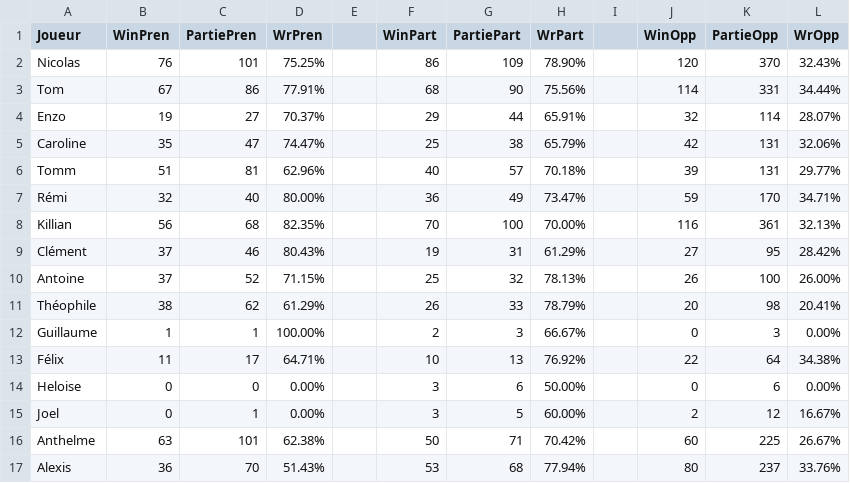
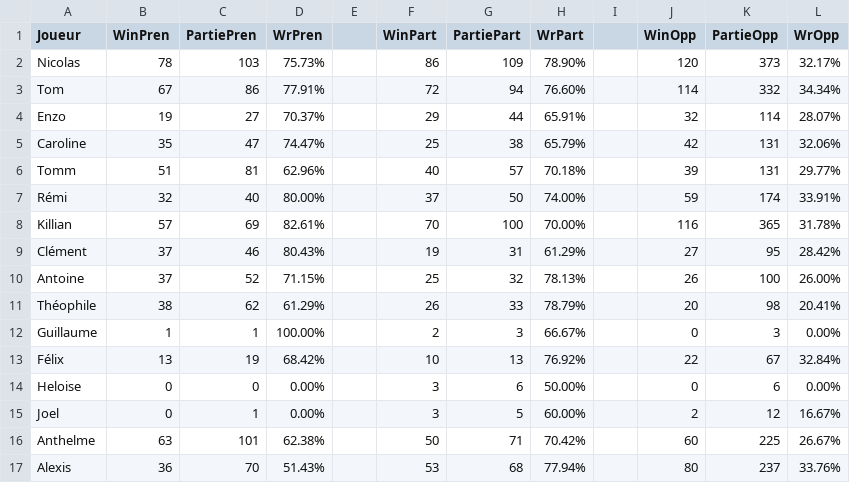
Before and after one commit to Nicolas62x/TarotCalculator, a CSV file: output/winrates.csv, drawn as a sheet.

```diff
--- a/output/winrates.csv
+++ b/output/winrates.csv
@@ -1,4 +1,4 @@
 Joueur;WinPren;PartiePren;WrPren;;WinPart;PartiePart;WrPart;;WinOpp;PartieOpp;WrOpp
-Nicolas;76;101;75.25%;;86;109;78.90%;;120;370;32.43%
-Tom;67;86;77.91%;;68;90;75.56%;;114;331;34.44%
+Nicolas;78;103;75.73%;;86;109;78.90%;;120;373;32.17%
+Tom;67;86;77.91%;;72;94;76.60%;;114;332;34.34%
 Enzo;19;27;70.37%;;29;44;65.91%;;32;114;28.07%
@@ -6,4 +6,4 @@ Caroline;35;47;74.47%;;25;38;65.79%;;42;131;32.06%
 Tomm;51;81;62.96%;;40;57;70.18%;;39;131;29.77%
-Rémi;32;40;80.00%;;36;49;73.47%;;59;170;34.71%
-Killian;56;68;82.35%;;70;100;70.00%;;116;361;32.13%
+Rémi;32;40;80.00%;;37;50;74.00%;;59;174;33.91%
+Killian;57;69;82.61%;;70;100;70.00%;;116;365;31.78%
 Clément;37;46;80.43%;;19;31;61.29%;;27;95;28.42%
@@ -12,3 +12,3 @@ Théophile;38;62;61.29%;;26;33;78.79%;;20;98;20.41%
 Guillaume;1;1;100.00%;;2;3;66.67%;;0;3;0.00%
-Félix;11;17;64.71%;;10;13;76.92%;;22;64;34.38%
+Félix;13;19;68.42%;;10;13;76.92%;;22;67;32.84%
 Heloise;0;0;0.00%;;3;6;50.00%;;0;6;0.00%
```
Also changed, not shown: output/history.csv, output/rating.csv.
